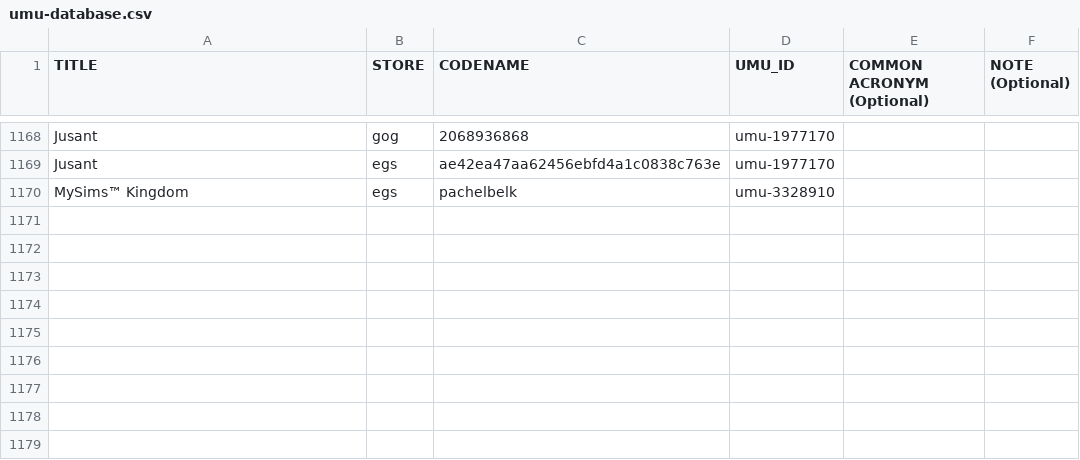
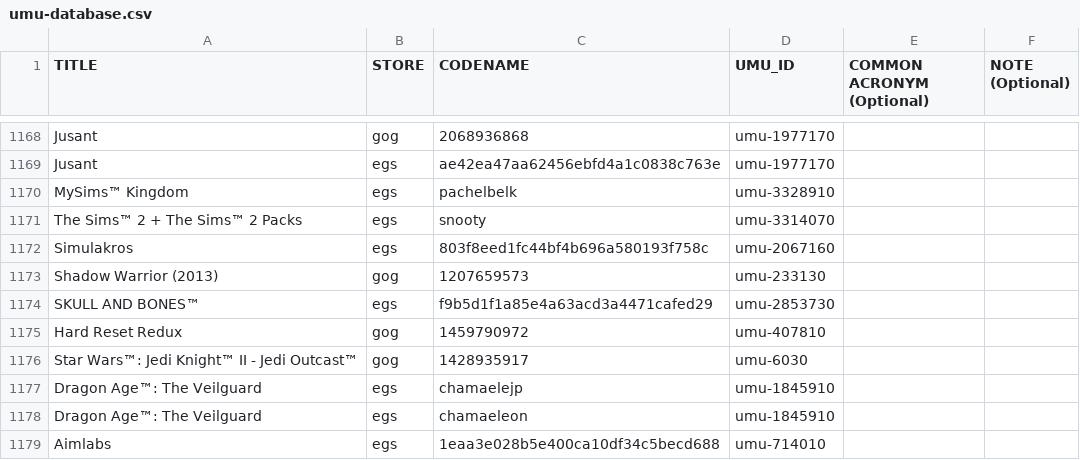
Before and after one commit to Open-Wine-Components/umu-database, a CSV file: umu-database.csv, drawn as a sheet; only a part is shown, gaps mark what is left out; the diff names each change by its address in the sheet, - before the commit and + after, or states it on an @@ line.

Commit message:
Add EGS/GOG entries with upstream Proton fixes (#123)
Adds Adds the corresponding EGS/GOG entries that have upstream Proton fixes from 2024-11-11 to 2025-04-24. See https://github.com/ValveSoftware/Proton/commits/bleeding-edge/proton?since=2024-11-11&until=2025-04-24&before=86ffc156f50e0a2662ff57dc841147b3d0d2e594+35

```diff
--- a/umu-database.csv
+++ b/umu-database.csv
+row 1171: The Sims™ 2 + The Sims™ 2 Packs | egs | snooty | umu-3314070
+row 1172: Simulakros | egs | 803f8eed1fc44bf4b696a580193f758c | umu-2067160
+row 1173: Shadow Warrior (2013) | gog | 1207659573 | umu-233130
+row 1174: SKULL AND BONES™ | egs | f9b5d1f1a85e4a63acd3a4471cafed29 | umu-2853730
+row 1175: Hard Reset Redux | gog | 1459790972 | umu-407810
+row 1176: Star Wars™: Jedi Knight™ II - Jedi Outcast™ | gog | 1428935917 | umu-6030
+row 1177: Dragon Age™: The Veilguard | egs | chamaelejp | umu-1845910
+row 1178: Dragon Age™: The Veilguard | egs | chamaeleon | umu-1845910
+row 1179: Aimlabs | egs | 1eaa3e028b5e400ca10df34c5becd688 | umu-714010
```
